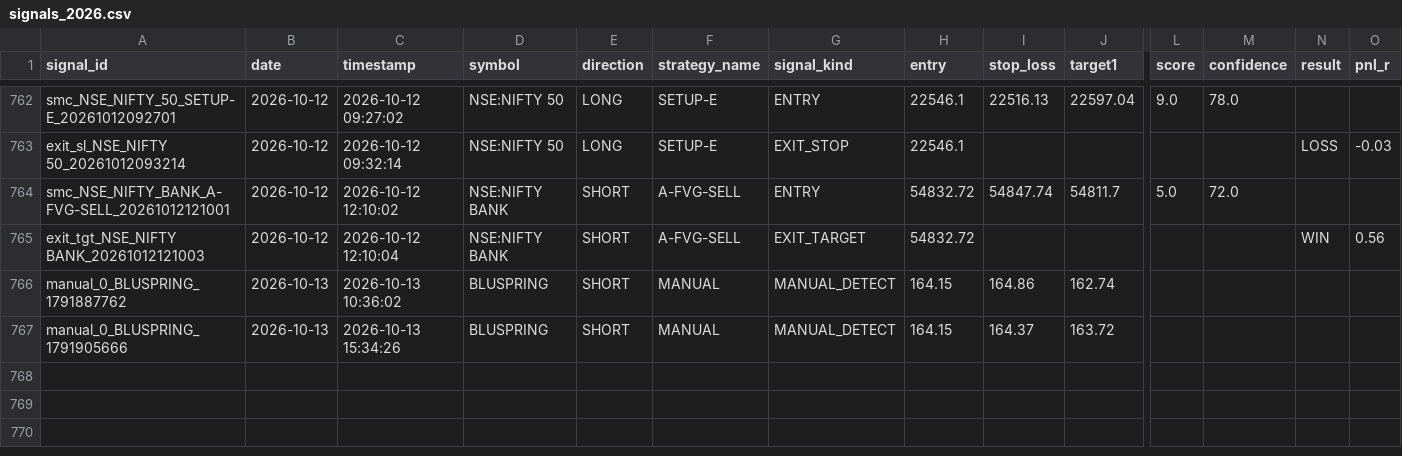
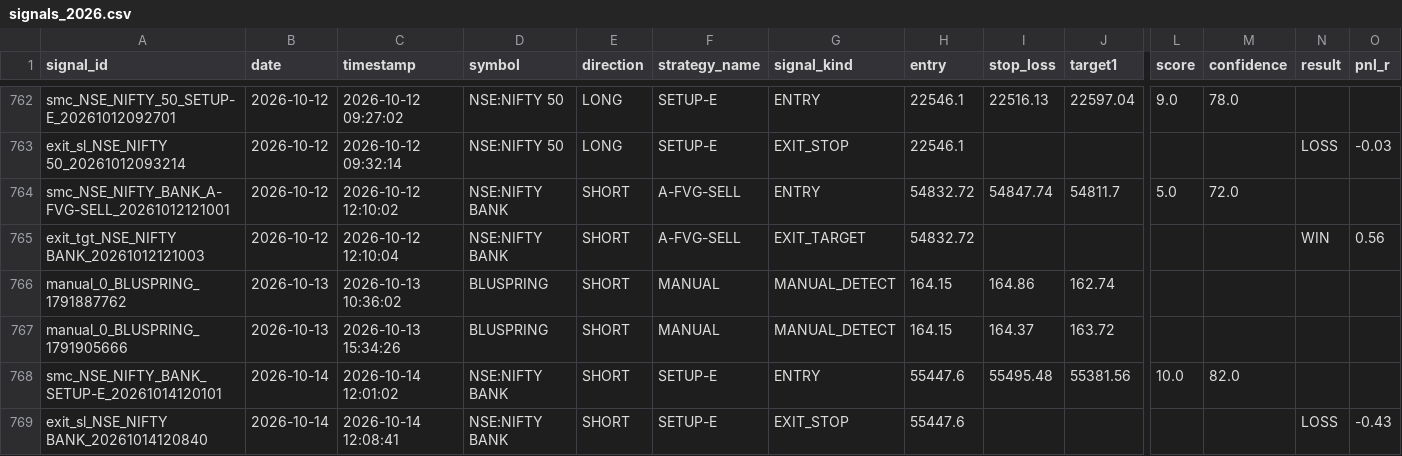
Before and after one commit to Gauravsingh257/stocks-with-gaurav, a CSV file: signal_history/signals_2026.csv, drawn as a sheet; only a part is shown, gaps mark what is left out; rows hold the shown columns only; the diff names each change by its address in the sheet, - before the commit and + after, or states it on an @@ line.

```diff
--- a/signal_history/signals_2026.csv
+++ b/signal_history/signals_2026.csv
+row 768: smc_NSE_NIFTY_BANK_SETUP-E_20261014120101 | 2026-10-14 | 2026-10-14 12:01:02 | NSE:NIFTY BANK | SHORT | SETUP-E | ENTRY | 55447.6 | 55495.48 | 55381.56 | 10.0 | 82.0
+row 769: exit_sl_NSE_NIFTY BANK_20261014120840 | 2026-10-14 | 2026-10-14 12:08:41 | NSE:NIFTY BANK | SHORT | SETUP-E | EXIT_STOP | 55447.6 |  |  |  |  | LOSS | -0.43
```
